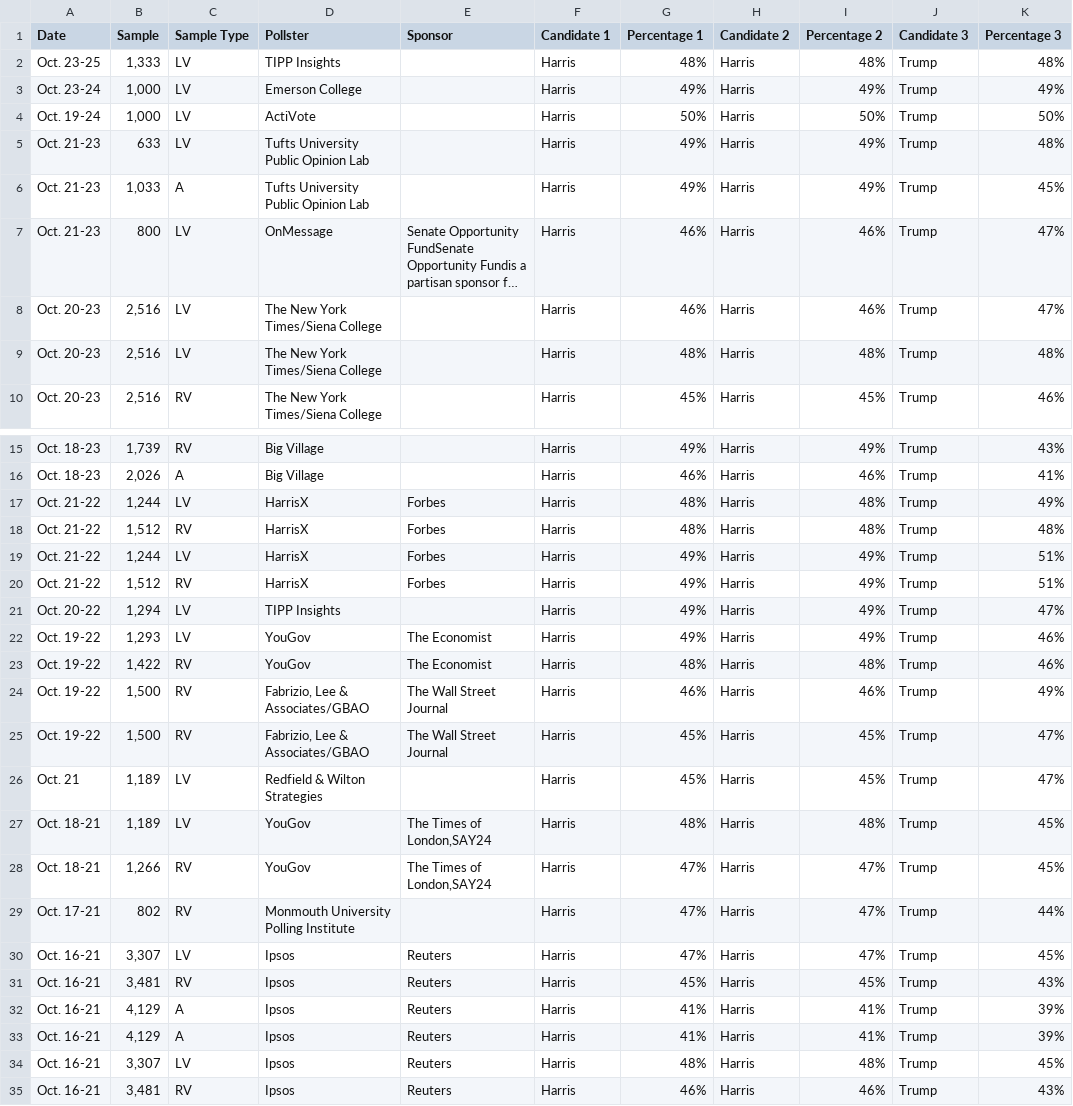
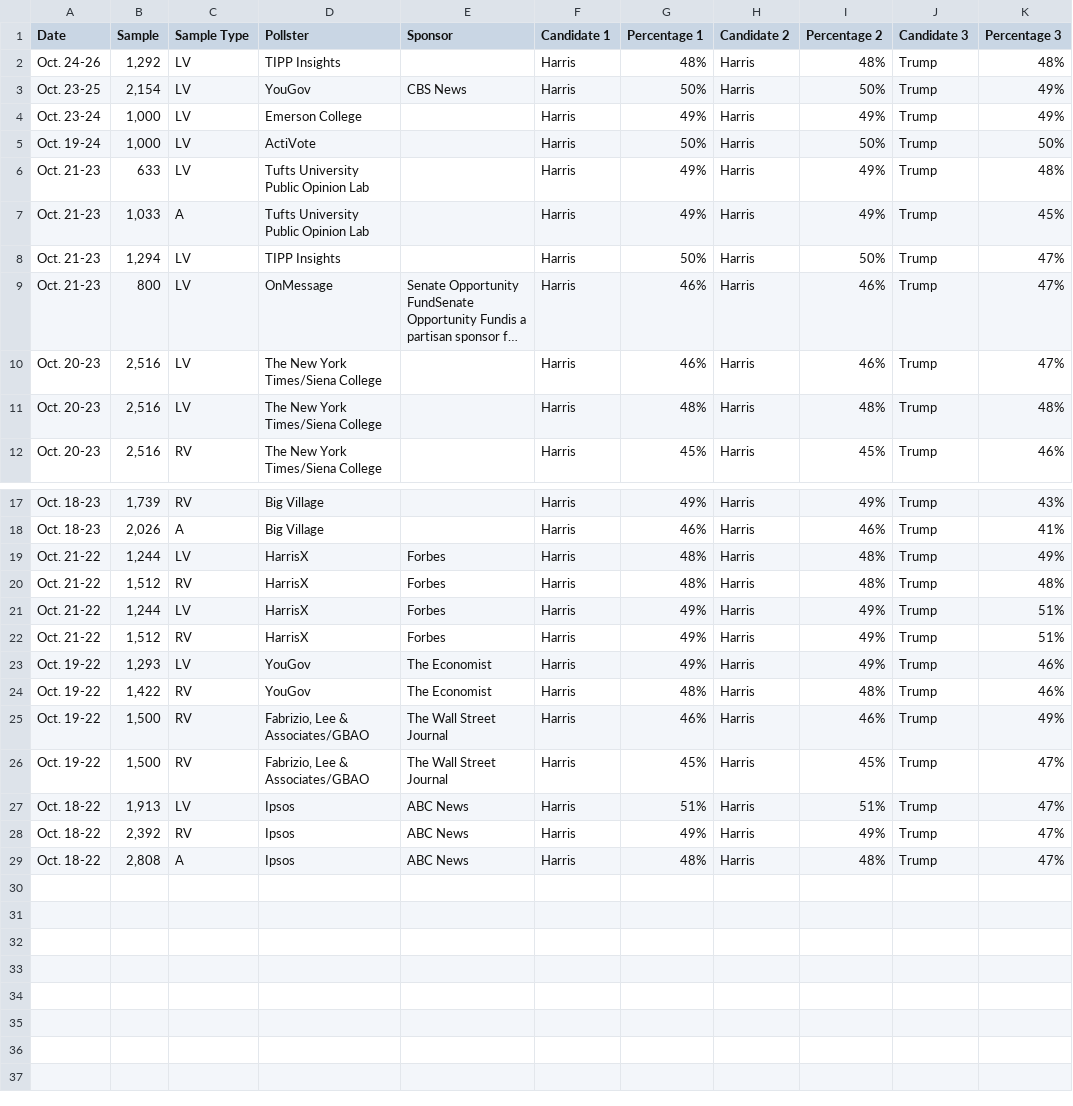
Before and after one commit to bi-cnc/USA_president_2024, a CSV file: scraped.csv, drawn as a sheet; only a part is shown, gaps mark what is left out; long unchanged cells end in …; removed rows and columns are numbered as before the commit, all else as after; the diff names each change by its address in the sheet, - before the commit and + after, or states it on an @@ line.

Commit message:
Update scraped.csv

```diff
--- a/scraped.csv
+++ b/scraped.csv
-A2 (Date): Oct. 23-25
+A2 (Date): Oct. 24-26
-B2 (Sample): 1,333
+B2 (Sample): 1,292
+row 3: Oct. 23-25 | 2,154 | LV | YouGov | CBS News | Harris | 50% | Harris | 50% | Trump | 49%
+row 8: Oct. 21-23 | 1,294 | LV | TIPP Insights |  | Harris | 50% | Harris | 50% | Trump | 47%
-row 21: Oct. 20-22 | 1,294 | LV | TIPP Insights |  | Harris | 49% | Harris | 49% | Trump | 47%
-row 26: Oct. 21 | 1,189 | LV | Redfield & Wilton Strategies |  | Harris | 45% | Harris | 45% | Trump | 47%
-row 27: Oct. 18-21 | 1,189 | LV | YouGov | The Times of London,SAY24 | Harris | 48% | Harris | 48% | Trump | 45%
-row 28: Oct. 18-21 | 1,266 | RV | YouGov | The Times of London,SAY24 | Harris | 47% | Harris | 47% | Trump | 45%
-row 29: Oct. 17-21 | 802 | RV | Monmouth University Polling Institute |  | Harris | 47% | Harris | 47% | Trump | 44%
-row 30: Oct. 16-21 | 3,307 | LV | Ipsos | Reuters | Harris | 47% | Harris | 47% | Trump | 45%
-row 31: Oct. 16-21 | 3,481 | RV | Ipsos | Reuters | Harris | 45% | Harris | 45% | Trump | 43%
-row 32: Oct. 16-21 | 4,129 | A | Ipsos | Reuters | Harris | 41% | Harris | 41% | Trump | 39%
-row 33: Oct. 16-21 | 4,129 | A | Ipsos | Reuters | Harris | 41% | Harris | 41% | Trump | 39%
+row 27: Oct. 18-22 | 1,913 | LV | Ipsos | ABC News | Harris | 51% | Harris | 51% | Trump | 47%
+row 28: Oct. 18-22 | 2,392 | RV | Ipsos | ABC News | Harris | 49% | Harris | 49% | Trump | 47%
-A29 (Date): Oct. 16-21
+A29 (Date): Oct. 18-22
-B29 (Sample): 3,307
+B29 (Sample): 2,808
-C29 (Sample Type): LV
+C29 (Sample Type): A
-E29 (Sponsor): Reuters
+E29 (Sponsor): ABC News
-K29 (Percentage 3): 45%
+K29 (Percentage 3): 47%
-row 35: Oct. 16-21 | 3,481 | RV | Ipsos | Reuters | Harris | 46% | Harris | 46% | Trump | 43%
```
